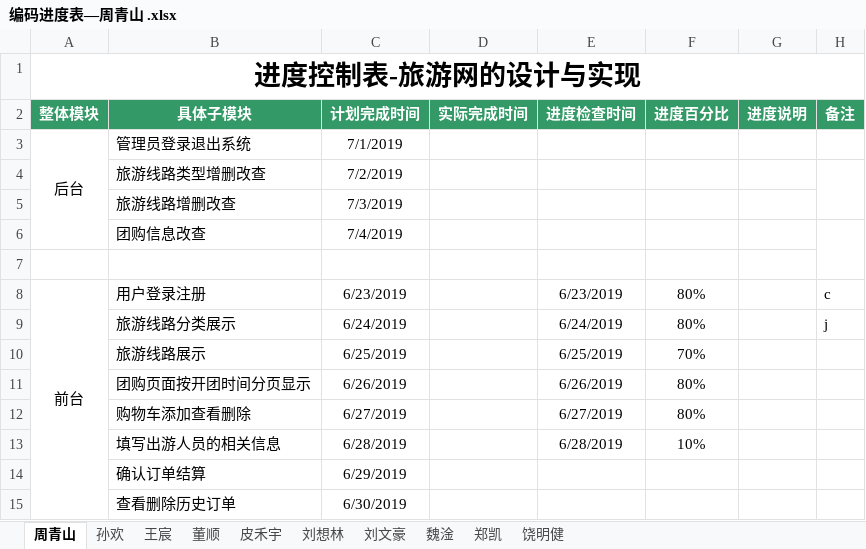
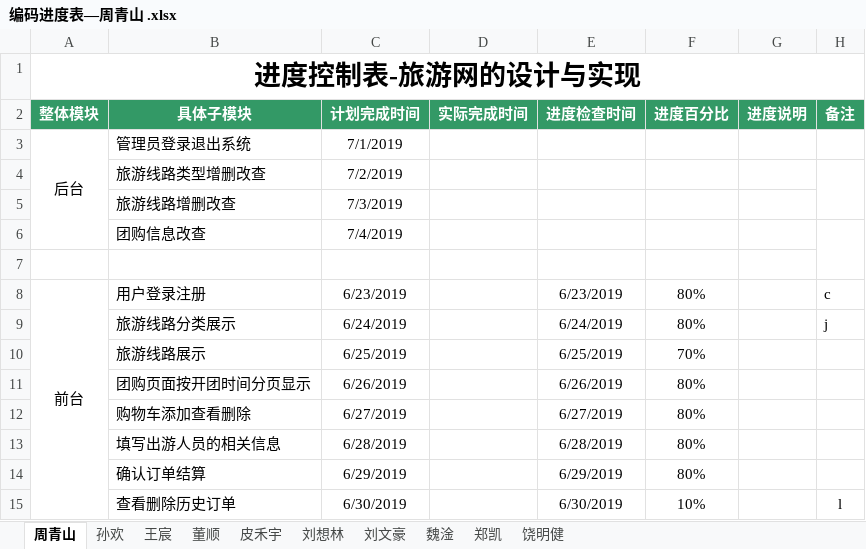
Before and after one commit to hgkj-rj-02/hgkj_02, an Excel workbook: 周青山/编码进度表—周青山 .xlsx, sheet 周青山, drawn as a sheet; values as stored, in another font and other column widths than the file's, no borders; the diff names each change by its address in the sheet, - before the commit and + after, or states it on an @@ line.

Commit message:
wahhhhhhhhh

```diff
--- a/周青山/编码进度表—周青山 .xlsx (sheet 周青山)
+++ b/周青山/编码进度表—周青山 .xlsx (sheet 周青山)
-F13 (进度百分比): 10%
+F13 (进度百分比): 80%
-E14 (进度检查时间): (empty)
+E14 (进度检查时间): 6/29/2019
-F14 (进度百分比): (empty)
+F14 (进度百分比): 80%
-E15 (进度检查时间): (empty)
+E15 (进度检查时间): 6/30/2019
-F15 (进度百分比): (empty)
+F15 (进度百分比): 10%
-H15 (备注): (empty)
+H15 (备注): l
```
